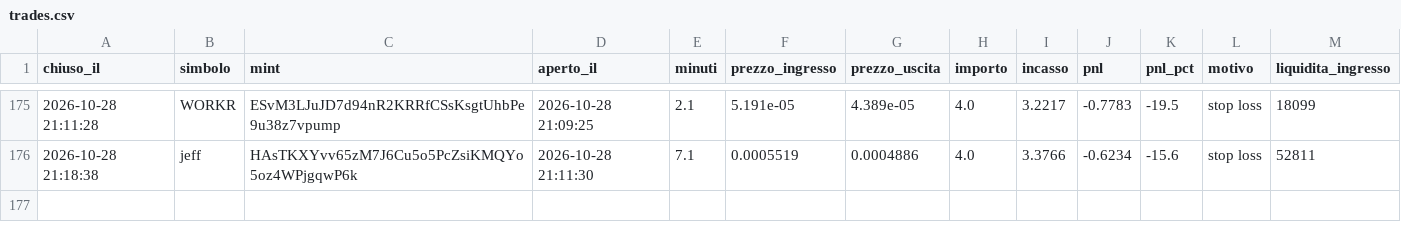
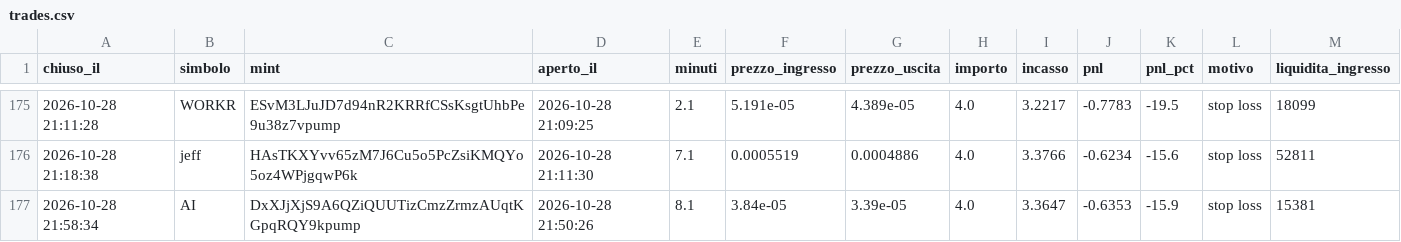
Before and after one commit to rniko1508-ui/Paper-bot, a CSV file: trades.csv, drawn as a sheet; only a part is shown, gaps mark what is left out; the diff names each change by its address in the sheet, - before the commit and + after, or states it on an @@ line.

```diff
--- a/trades.csv
+++ b/trades.csv
+row 177: 2026-10-28 21:58:34 | AI | DxXJjXjS9A6QZiQUUTizCmzZrmzAUqtKGpqRQY9kpump | 2026-10-28 21:50:26 | 8.1 | 3.84e-05 | 3.39e-05 | 4.0 | 3.3647 | -0.6353 | -15.9 | stop loss | 15381
```
Also changed, not shown: observations.csv, 2 other files.
